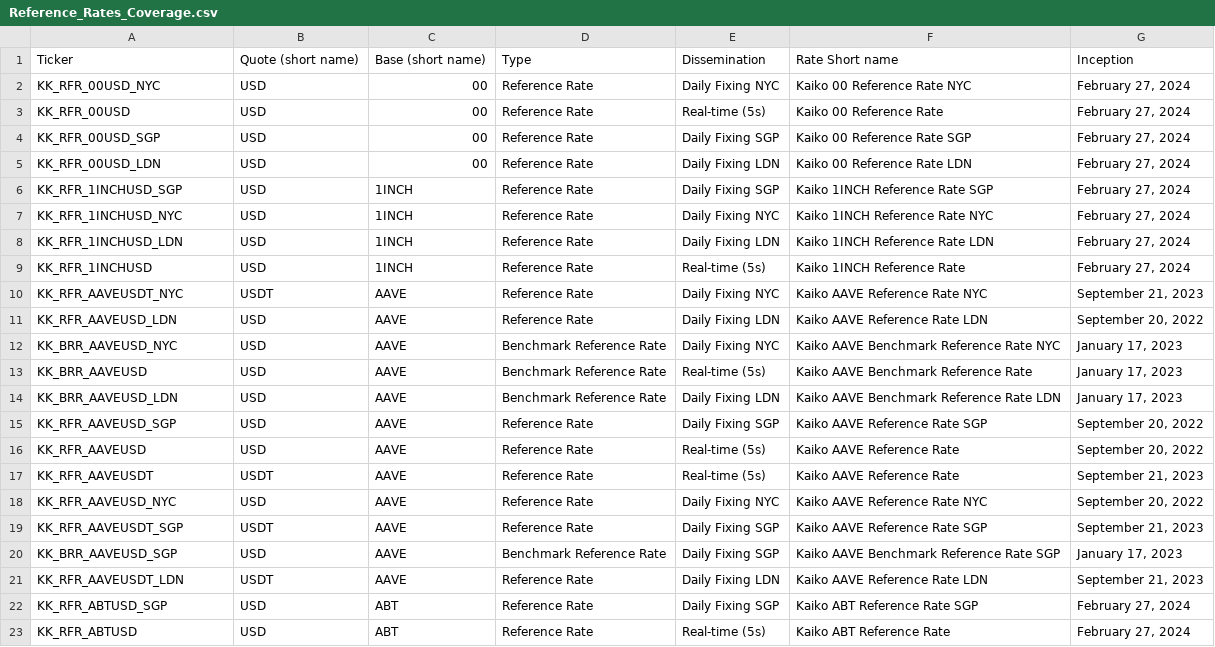
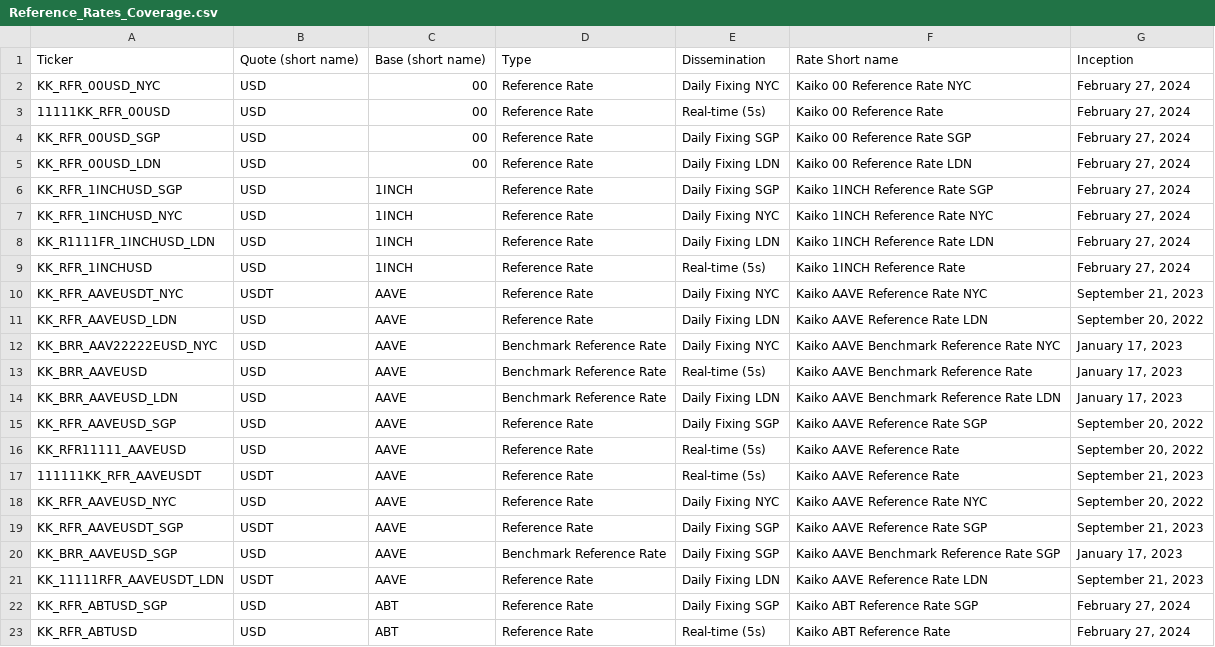
Before and after one commit to rdavill/kaiko_indices_coverage_single, a CSV file: Reference_Rates_Coverage.csv, drawn as a sheet; only a part is shown.

Commit message:
Update Reference_Rates_Coverage.csv

```diff
--- a/Reference_Rates_Coverage.csv
+++ b/Reference_Rates_Coverage.csv
@@ -2,3 +2,3 @@ Ticker,Quote (short name),Base (short name),Type,Dissemination,Rate Short name,I
 KK_RFR_00USD_NYC,USD,00,Reference Rate,Daily Fixing NYC,Kaiko 00 Reference Rate NYC,"February 27, 2024"
-KK_RFR_00USD,USD,00,Reference Rate,Real-time (5s),Kaiko 00 Reference Rate ,"February 27, 2024"
+11111KK_RFR_00USD,USD,00,Reference Rate,Real-time (5s),Kaiko 00 Reference Rate ,"February 27, 2024"
 KK_RFR_00USD_SGP,USD,00,Reference Rate,Daily Fixing SGP,Kaiko 00 Reference Rate SGP,"February 27, 2024"
@@ -7,3 +7,3 @@ KK_RFR_1INCHUSD_SGP,USD,1INCH,Reference Rate,Daily Fixing SGP,Kaiko 1INCH Refere
 KK_RFR_1INCHUSD_NYC,USD,1INCH,Reference Rate,Daily Fixing NYC,Kaiko 1INCH Reference Rate NYC,"February 27, 2024"
-KK_RFR_1INCHUSD_LDN,USD,1INCH,Reference Rate,Daily Fixing LDN,Kaiko 1INCH Reference Rate LDN,"February 27, 2024"
+KK_R1111FR_1INCHUSD_LDN,USD,1INCH,Reference Rate,Daily Fixing LDN,Kaiko 1INCH Reference Rate LDN,"February 27, 2024"
 KK_RFR_1INCHUSD,USD,1INCH,Reference Rate,Real-time (5s),Kaiko 1INCH Reference Rate ,"February 27, 2024"
@@ -11,3 +11,3 @@ KK_RFR_AAVEUSDT_NYC,USDT,AAVE,Reference Rate,Daily Fixing NYC,Kaiko AAVE Referen
 KK_RFR_AAVEUSD_LDN,USD,AAVE,Reference Rate,Daily Fixing LDN,Kaiko AAVE Reference Rate LDN,"September 20, 2022"
-KK_BRR_AAVEUSD_NYC,USD,AAVE,Benchmark Reference Rate,Daily Fixing NYC,Kaiko AAVE Benchmark Reference Rate NYC,"January 17, 2023"
+KK_BRR_AAV22222EUSD_NYC,USD,AAVE,Benchmark Reference Rate,Daily Fixing NYC,Kaiko AAVE Benchmark Reference Rate NYC,"January 17, 2023"
 KK_BRR_AAVEUSD,USD,AAVE,Benchmark Reference Rate,Real-time (5s),Kaiko AAVE Benchmark Reference Rate ,"January 17, 2023"
@@ -15,4 +15,4 @@ KK_BRR_AAVEUSD_LDN,USD,AAVE,Benchmark Reference Rate,Daily Fixing LDN,Kaiko AAVE
 KK_RFR_AAVEUSD_SGP,USD,AAVE,Reference Rate,Daily Fixing SGP,Kaiko AAVE Reference Rate SGP,"September 20, 2022"
-KK_RFR_AAVEUSD,USD,AAVE,Reference Rate,Real-time (5s),Kaiko AAVE Reference Rate ,"September 20, 2022"
-KK_RFR_AAVEUSDT,USDT,AAVE,Reference Rate,Real-time (5s),Kaiko AAVE Reference Rate ,"September 21, 2023"
+KK_RFR11111_AAVEUSD,USD,AAVE,Reference Rate,Real-time (5s),Kaiko AAVE Reference Rate ,"September 20, 2022"
+111111KK_RFR_AAVEUSDT,USDT,AAVE,Reference Rate,Real-time (5s),Kaiko AAVE Reference Rate ,"September 21, 2023"
 KK_RFR_AAVEUSD_NYC,USD,AAVE,Reference Rate,Daily Fixing NYC,Kaiko AAVE Reference Rate NYC,"September 20, 2022"
@@ -20,3 +20,3 @@ KK_RFR_AAVEUSDT_SGP,USDT,AAVE,Reference Rate,Daily Fixing SGP,Kaiko AAVE Referen
 KK_BRR_AAVEUSD_SGP,USD,AAVE,Benchmark Reference Rate,Daily Fixing SGP,Kaiko AAVE Benchmark Reference Rate SGP,"January 17, 2023"
-KK_RFR_AAVEUSDT_LDN,USDT,AAVE,Reference Rate,Daily Fixing LDN,Kaiko AAVE Reference Rate LDN,"September 21, 2023"
+KK_11111RFR_AAVEUSDT_LDN,USDT,AAVE,Reference Rate,Daily Fixing LDN,Kaiko AAVE Reference Rate LDN,"September 21, 2023"
 KK_RFR_ABTUSD_SGP,USD,ABT,Reference Rate,Daily Fixing SGP,Kaiko ABT Reference Rate SGP,"February 27, 2024"
```
